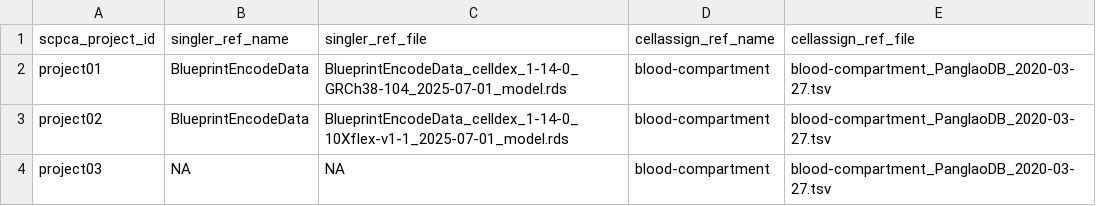
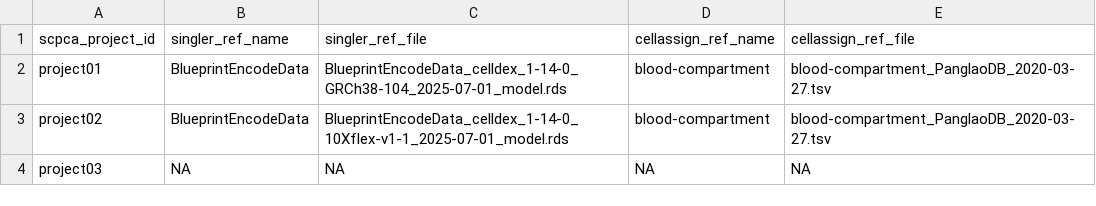
Before and after one commit to AlexsLemonade/scpca-nf, a TSV file: examples/example_project_celltype_metadata.tsv, drawn as a sheet.

Commit message:
project03 is all visium, no need for celltyping

```diff
--- a/examples/example_project_celltype_metadata.tsv
+++ b/examples/example_project_celltype_metadata.tsv
@@ -3,2 +3,2 @@ project01	BlueprintEncodeData	BlueprintEncodeData_celldex_1-14-0_GRCh38-104_2025
 project02	BlueprintEncodeData	BlueprintEncodeData_celldex_1-14-0_10Xflex-v1-1_2025-07-01_model.rds	blood-compartment	blood-compartment_PanglaoDB_2020-03-27.tsv
-project03	NA	NA	blood-compartment	blood-compartment_PanglaoDB_2020-03-27.tsv
+project03	NA	NA	NA	NA
```
